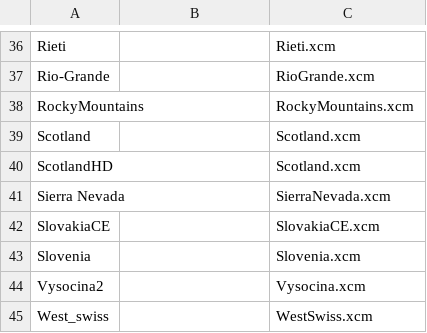
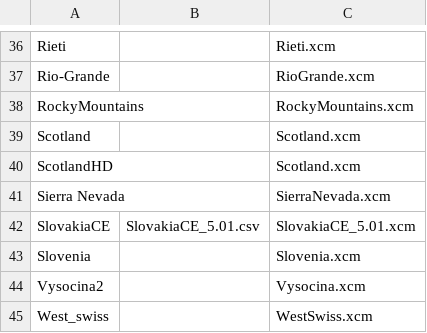
Before and after one commit to mpusz/Condor2Nav, a CSV file: data/SceneryData.csv, drawn as a sheet; only a part is shown, gaps mark what is left out.

```diff
--- a/data/SceneryData.csv
+++ b/data/SceneryData.csv
@@ -41,3 +41,3 @@ ScotlandHD,,Scotland.xcm
 Sierra Nevada,,SierraNevada.xcm
-SlovakiaCE,,SlovakiaCE.xcm
+SlovakiaCE,SlovakiaCE_5.01.csv,SlovakiaCE_5.01.xcm
 Slovenia,,Slovenia.xcm
```
Also changed, not shown: 11 other files.
